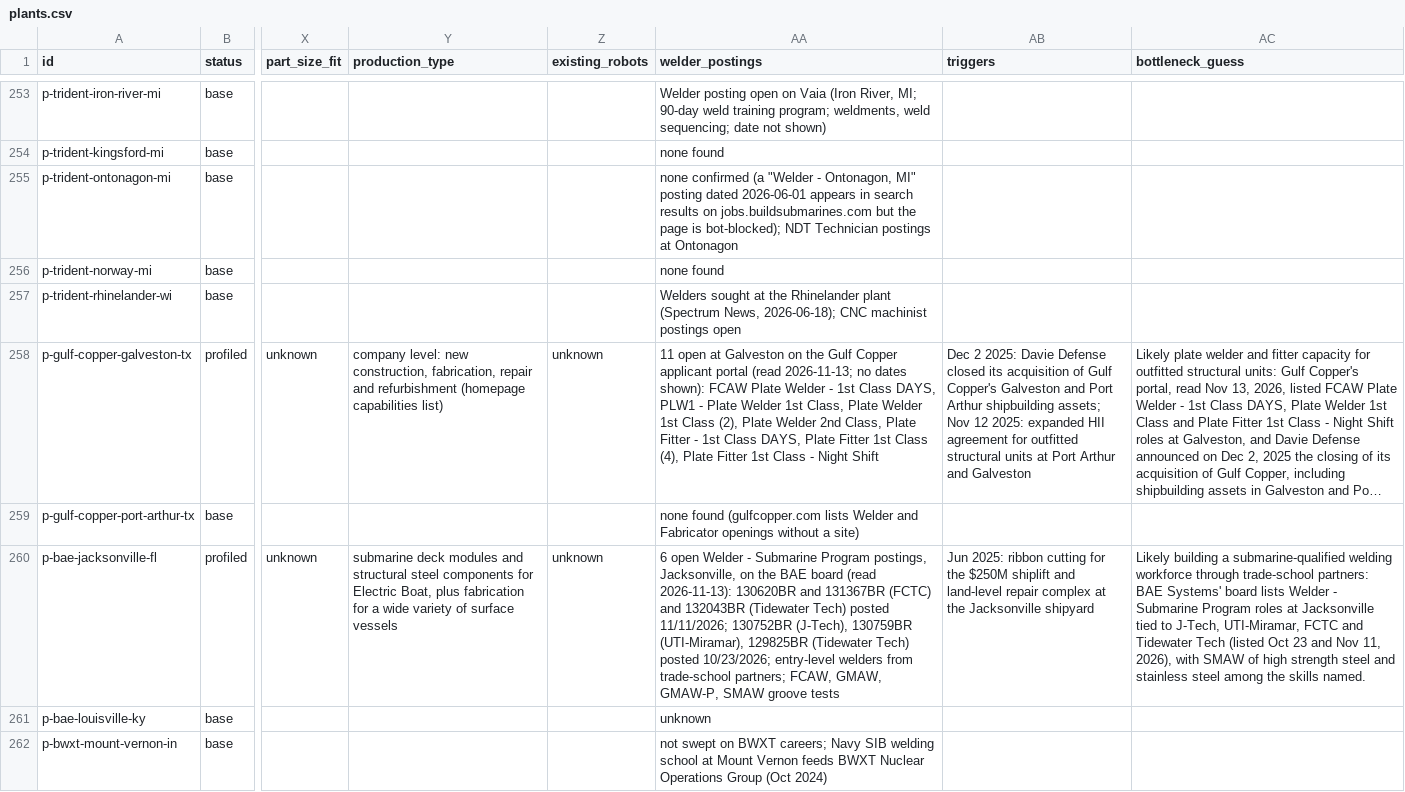
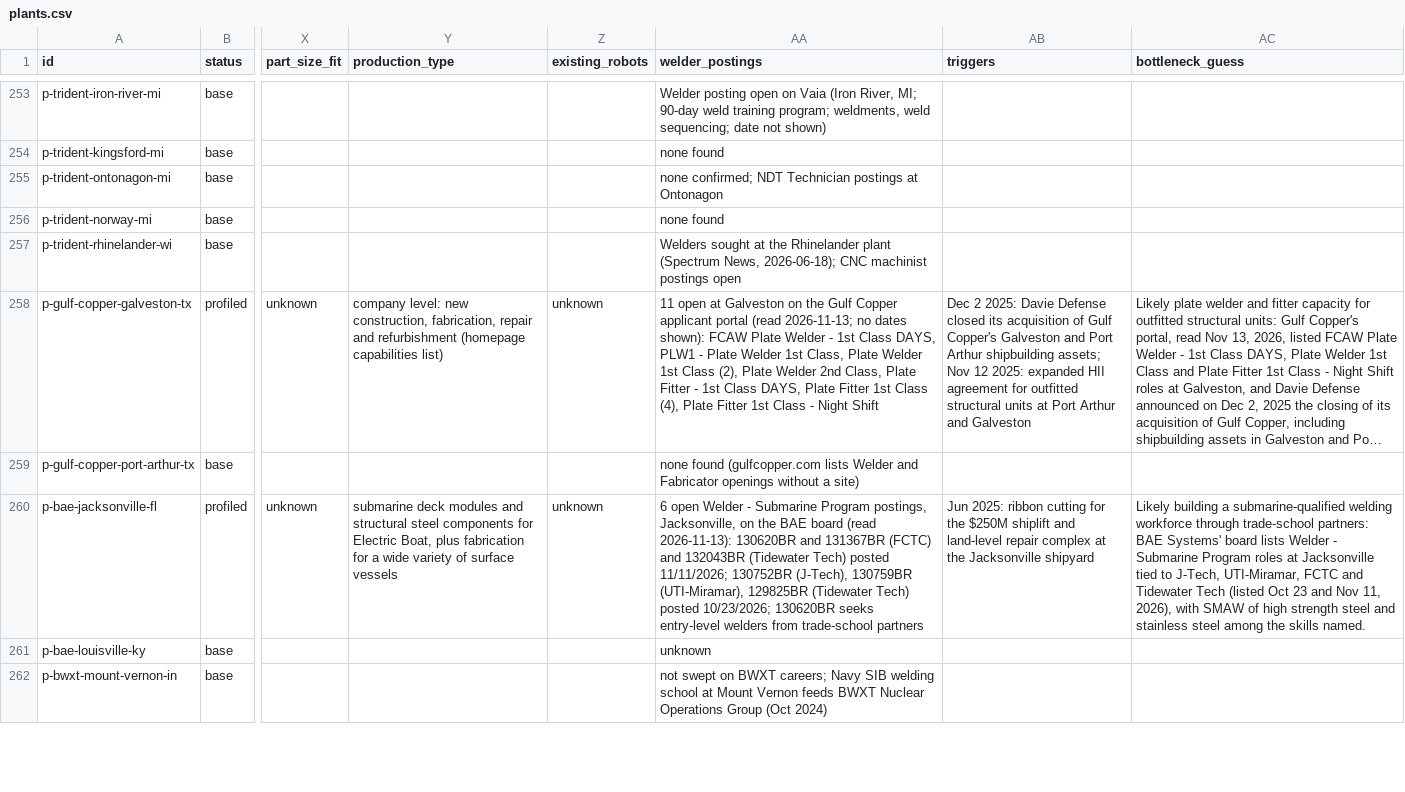
Before and after one commit to logosinnovation/weld, a CSV file: ledger/plants.csv, drawn as a sheet; only a part is shown, gaps mark what is left out; long unchanged cells end in …; the diff covers the shown part only; the diff names each change by its address in the sheet, - before the commit and + after, or states it on an @@ line.

```diff
--- a/ledger/plants.csv
+++ b/ledger/plants.csv
-AA255 (welder_postings): none confirmed (a "Welder - Ontonagon, MI" posting dated 2026-06-01 appears in search results on jobs.buildsubmarines.com but the page is bot-blocked); NDT Technician…
+AA255 (welder_postings): none confirmed; NDT Technician…
-AA260 (welder_postings): …posted 10/23/2026; entry-level welders from trade-school partners; FCAW, GMAW, GMAW-P, SMAW groove tests
+AA260 (welder_postings): …posted 10/23/2026; 130620BR seeks entry-level welders from trade-school partners
```
Also changed, not shown: 33 edited cells elsewhere in this file, data/osha_2025_cited.csv, 8 other files.
